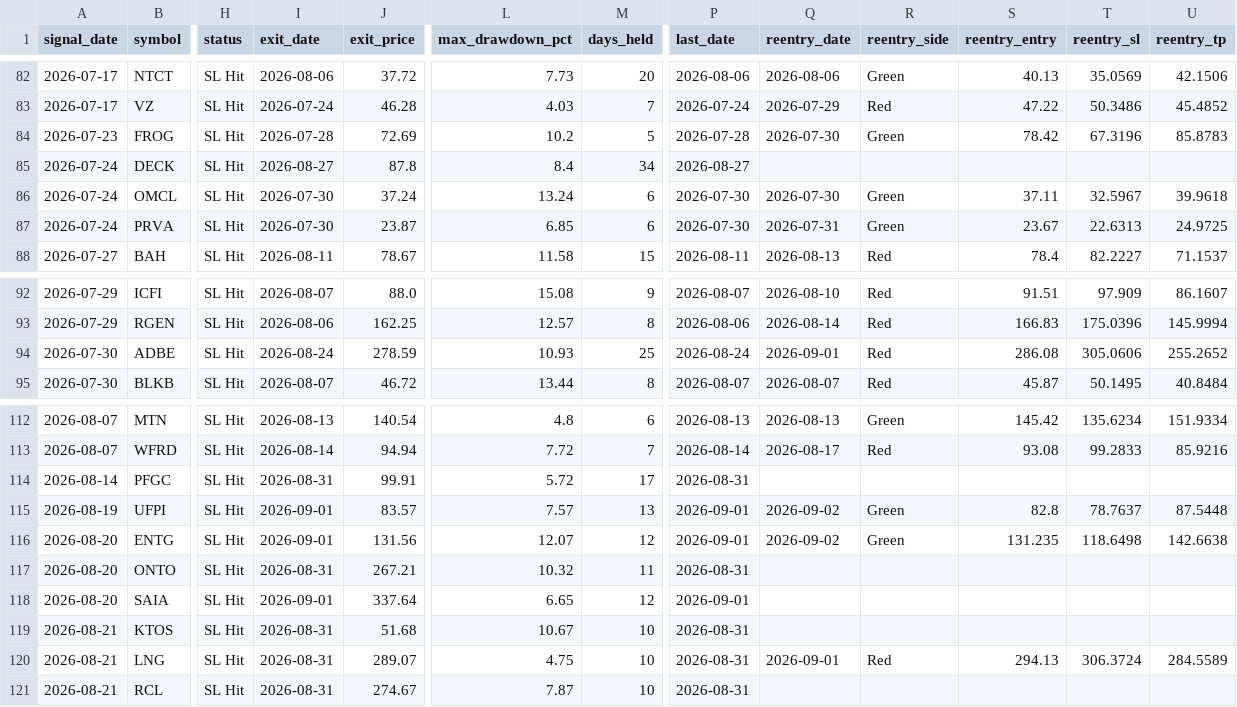
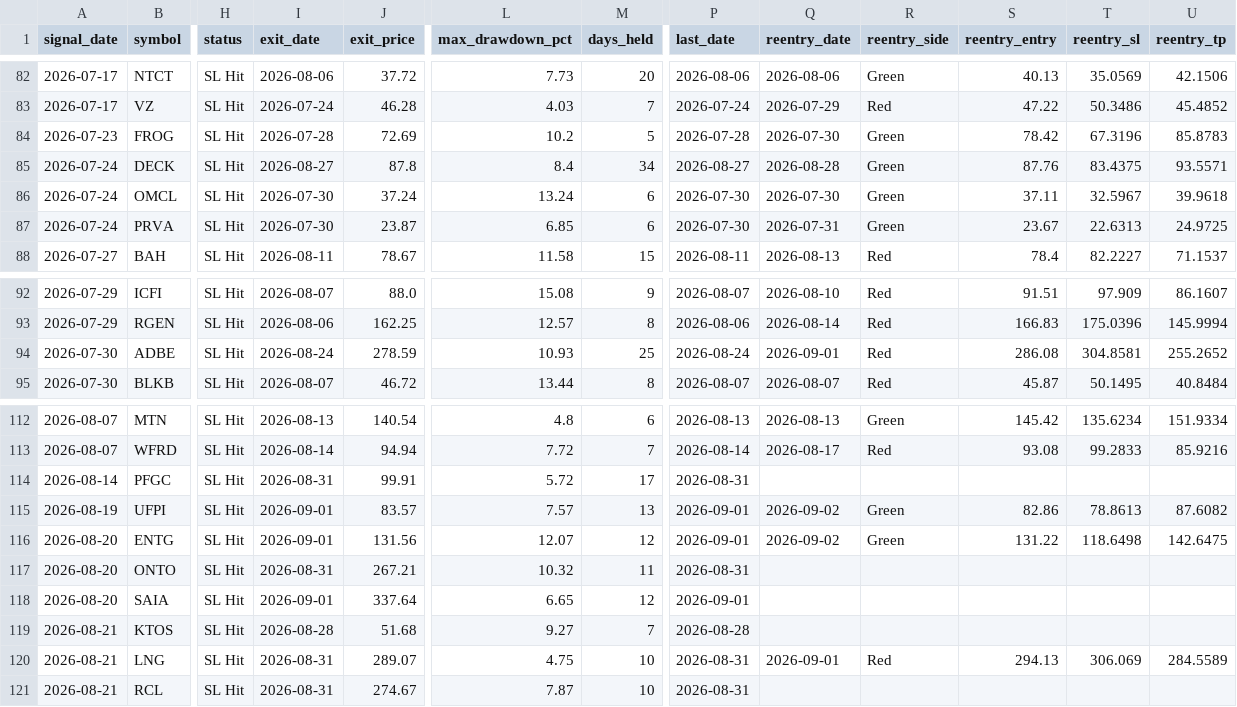
Before and after one commit to faizjio7011-code/checking-trade-signals, a CSV file: report/sl_hit.csv, drawn as a sheet; only a part is shown, gaps mark what is left out; the diff names each change by its address in the sheet, - before the commit and + after, or states it on an @@ line.

```diff
--- a/report/sl_hit.csv
+++ b/report/sl_hit.csv
-Q85 (reentry_date): (empty)
+Q85 (reentry_date): 2026-08-28
-R85 (reentry_side): (empty)
+R85 (reentry_side): Green
-S85 (reentry_entry): (empty)
+S85 (reentry_entry): 87.76
-T85 (reentry_sl): (empty)
+T85 (reentry_sl): 83.4375
-U85 (reentry_tp): (empty)
+U85 (reentry_tp): 93.5571
-T94 (reentry_sl): 305.0606
+T94 (reentry_sl): 304.8581
-S115 (reentry_entry): 82.8
+S115 (reentry_entry): 82.86
-T115 (reentry_sl): 78.7637
+T115 (reentry_sl): 78.8613
-U115 (reentry_tp): 87.5448
+U115 (reentry_tp): 87.6082
-S116 (reentry_entry): 131.235
+S116 (reentry_entry): 131.22
-U116 (reentry_tp): 142.6638
+U116 (reentry_tp): 142.6475
-I119 (exit_date): 2026-08-31
+I119 (exit_date): 2026-08-28
-L119 (max_drawdown_pct): 10.67
+L119 (max_drawdown_pct): 9.27
-M119 (days_held): 10
+M119 (days_held): 7
-P119 (last_date): 2026-08-31
+P119 (last_date): 2026-08-28
-T120 (reentry_sl): 306.3724
+T120 (reentry_sl): 306.069
```
Also changed, not shown: report/reentry.csv, report/trade_performance.csv, 7 other files.
